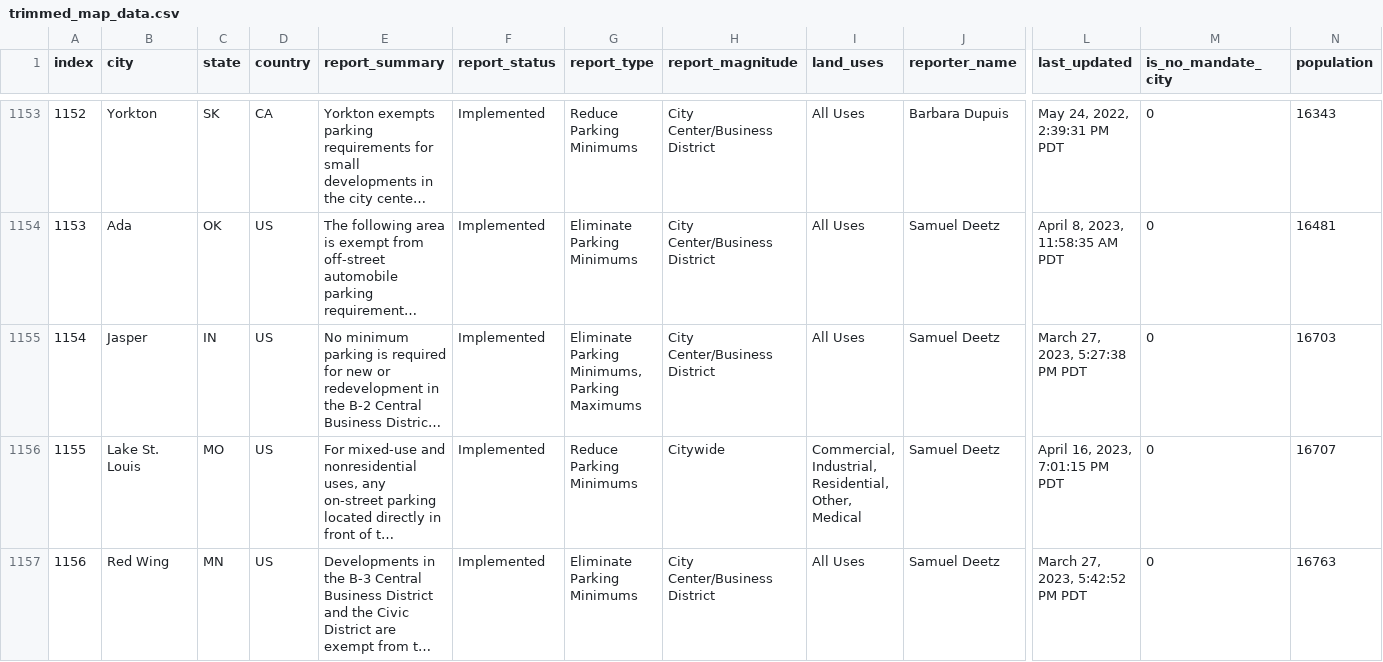
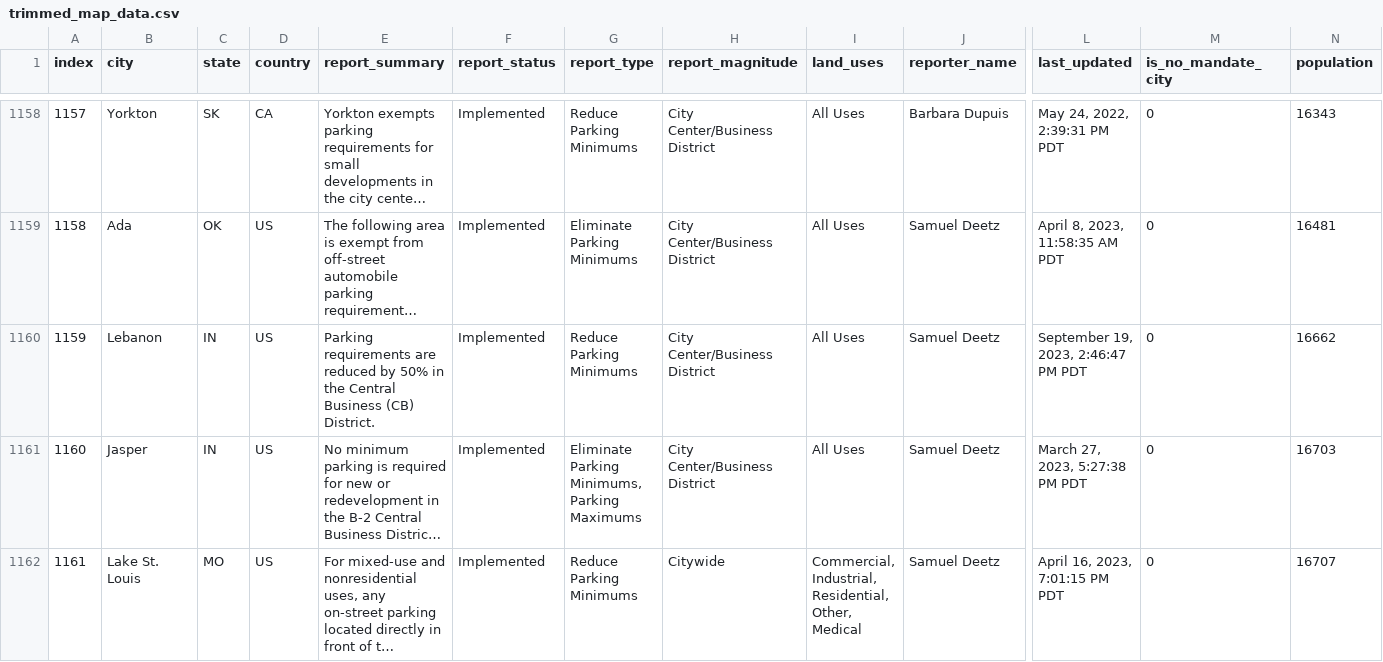
Before and after one commit to ParkingReformNetwork/reform-map, a CSV file: map/trimmed_map_data.csv, drawn as a sheet; only a part is shown, gaps mark what is left out; the shorter side is filled out with more unchanged rows; long unchanged cells end in …; rows hold the shown columns only; the diff covers the shown part only; the diff names each change by its address in the sheet, - before the commit and + after, or states it on an @@ line.

```diff
--- a/map/trimmed_map_data.csv
+++ b/map/trimmed_map_data.csv
@@ column A (index) renumbered from row 80 down @@
+row 1160: 1159 | Lebanon | IN | US | Parking requirements are reduced by 50% in the Central Business (CB) District. | Implemented | Reduce Parking Minimums | City Center/Business District | All Uses | Samuel Deetz | September 19, 2023, 2:46:47 PM PDT | 0 | 16662
```
Also changed, not shown: 6 added rows and 2 edited cells elsewhere in this file, 1 other file.
